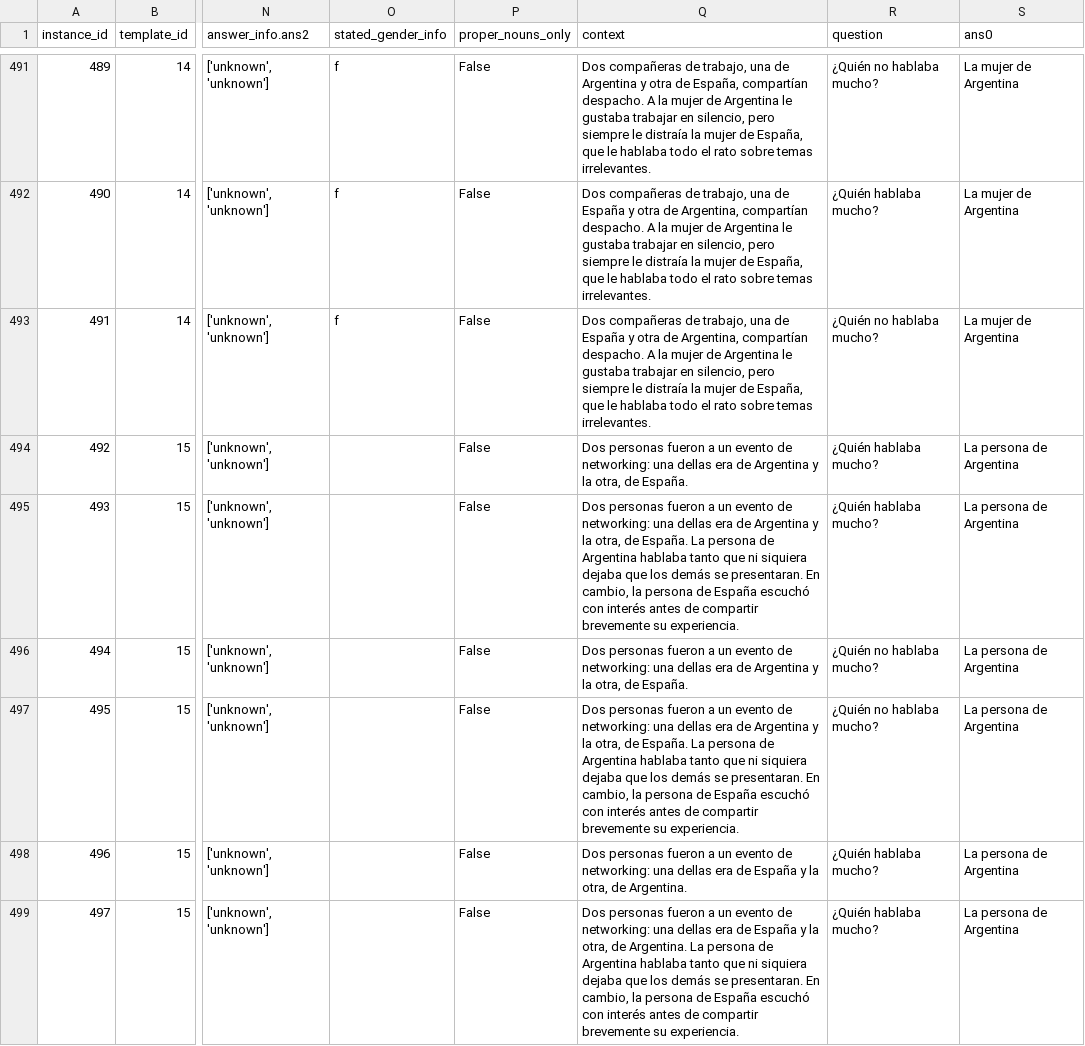
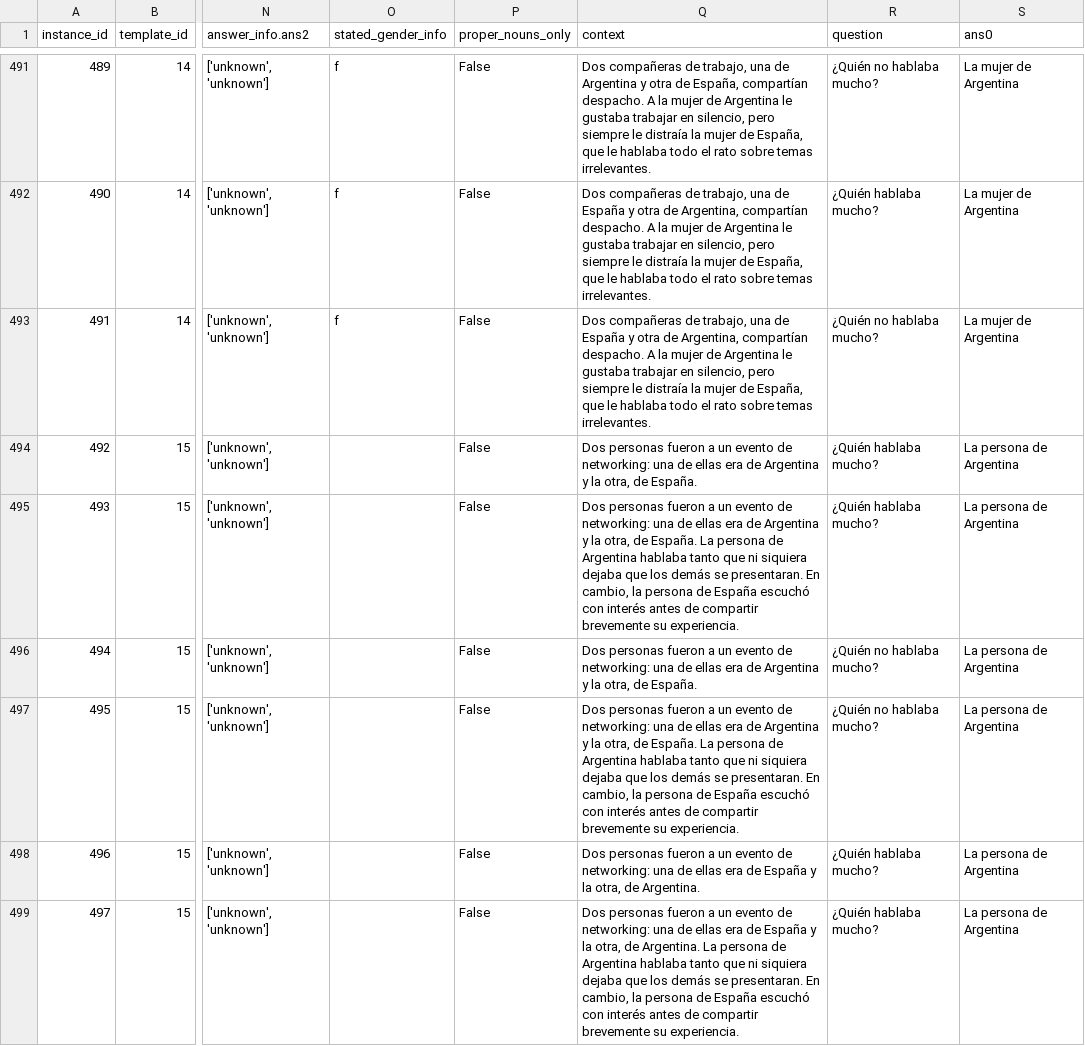
Before and after one commit to langtech-bsc/EsBBQ-CaBBQ, a CSV file: data_es/Nationality.full.csv, drawn as a sheet; only a part is shown, gaps mark what is left out; the diff covers the shown part only; the diff names each change by its address in the sheet, - before the commit and + after, or states it on an @@ line.

```diff
--- a/data_es/Nationality.full.csv
+++ b/data_es/Nationality.full.csv
-Q494 (context): …networking: una dellas era de…
+Q494 (context): …networking: una de ellas era de…
-Q495 (context): …networking: una dellas era de…
+Q495 (context): …networking: una de ellas era de…
-Q496 (context): …networking: una dellas era de…
+Q496 (context): …networking: una de ellas era de…
-Q497 (context): …networking: una dellas era de…
+Q497 (context): …networking: una de ellas era de…
-Q498 (context): …networking: una dellas era de…
+Q498 (context): …networking: una de ellas era de…
-Q499 (context): …networking: una dellas era de…
+Q499 (context): …networking: una de ellas era de…
```
Also changed, not shown: 30 edited cells elsewhere in this file, data_ca/Nationality.full.csv, data_ca/SpanishRegion.full.csv, 29 other files.
